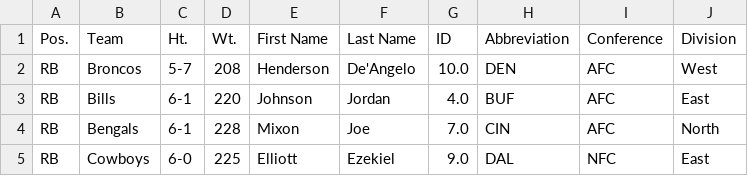
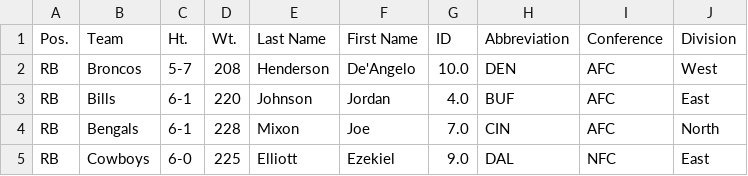
Before and after one commit to patrickm10/NFLStatsAnalyzer, a CSV file: ui_required_stats/official_rb_stats.csv, drawn as a sheet; only a part is shown.

Commit message:
Update official_rb_stats.csv

```diff
--- a/ui_required_stats/official_rb_stats.csv
+++ b/ui_required_stats/official_rb_stats.csv
@@ -1,2 +1,2 @@
-Pos.,Team,Ht.,Wt.,First Name,Last Name,ID,Abbreviation,Conference,Division
+Pos.,Team,Ht.,Wt.,Last Name,First Name,ID,Abbreviation,Conference,Division
 RB,Broncos,5-7,208,Henderson,De'Angelo,10.0,DEN,AFC,West
```
